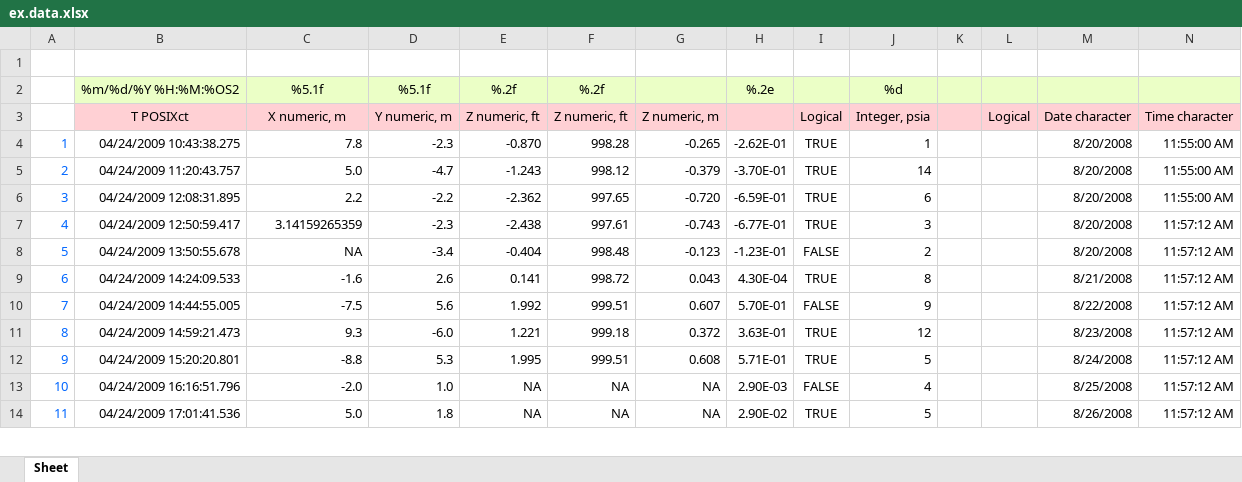
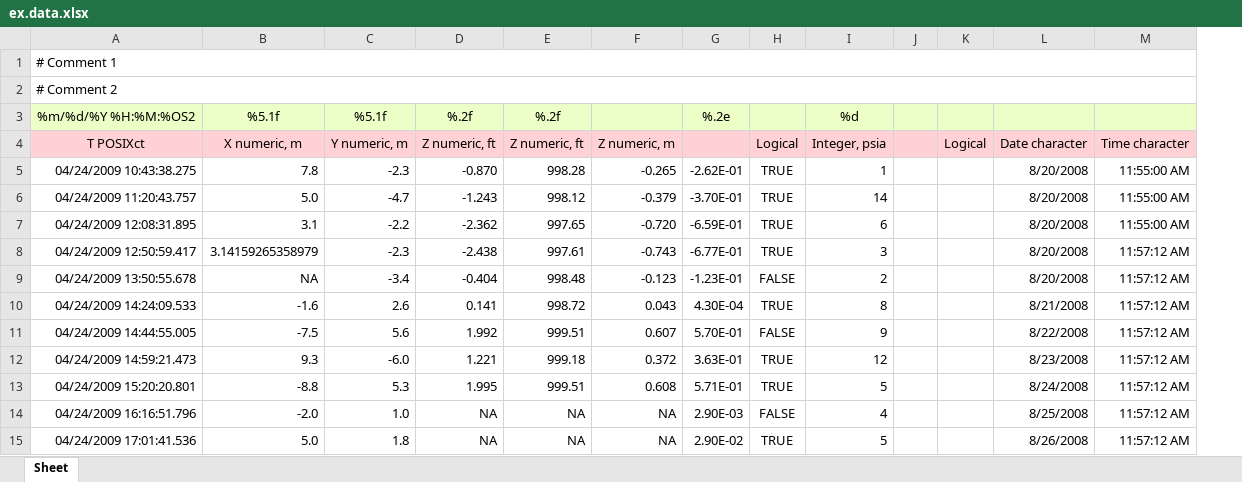
Before and after one commit to USGS-R/RSurvey, an Excel workbook: inst/extdata/ex.data.xlsx, sheet Sheet, drawn as a sheet; only a part is shown; values as stored, in another font and other column widths than the file's, no borders; removed rows and columns are numbered as before the commit, all else as after; rows hold the shown columns only; the diff names each change by its address in the sheet, - before the commit and + after, or states it on an @@ line.

```diff
--- a/inst/extdata/ex.data.xlsx (sheet Sheet)
+++ b/inst/extdata/ex.data.xlsx (sheet Sheet)
-column A, rows 4-14: 1 | 2 | 3 | 4 | 5 | 6 | 7 | 8 | 9 | 10 | 11
-A1: (empty)
+A1: # Comment 1
+A1:N1 merged
+row 2: # Comment 2
-B7: 2.2
+B7: 3.1
-B8: 3.14159265359
+B8: 3.14159265358979
```
Also changed, not shown: 4 other files.
